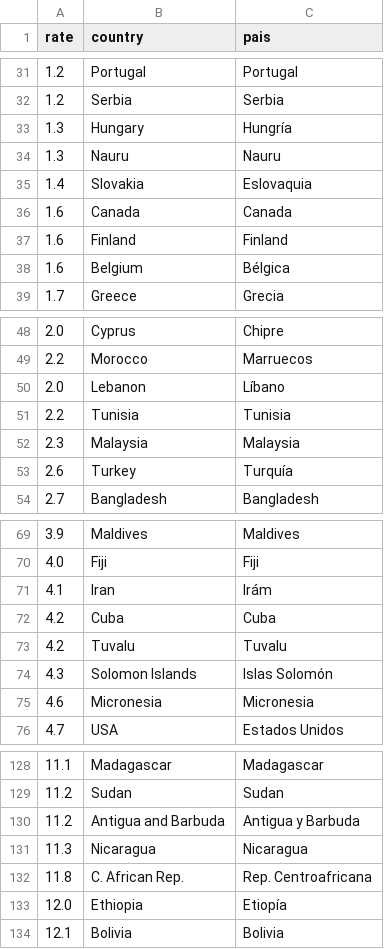
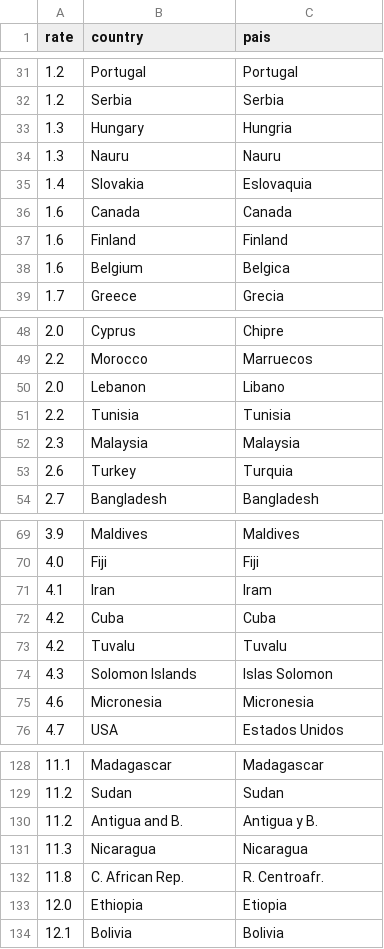
Before and after one commit to elneto/crimemx, a CSV file: csv/world-murder-rates.csv, drawn as a sheet; only a part is shown, gaps mark what is left out; the diff covers the shown part only.

Commit message:
Fixed spanish country translations

```diff
--- a/csv/world-murder-rates.csv
+++ b/csv/world-murder-rates.csv
@@ -32,3 +32,3 @@ rate,country,pais
 1.2,Serbia,Serbia
-1.3,Hungary,Hungría
+1.3,Hungary,Hungria
 1.3,Nauru,Nauru
@@ -37,3 +37,3 @@ rate,country,pais
 1.6,Finland,Finland
-1.6,Belgium,Bélgica
+1.6,Belgium,Belgica
 1.7,Greece,Grecia
@@ -49,6 +49,6 @@ rate,country,pais
 2.2,Morocco,Marruecos
-2.0,Lebanon,Líbano
+2.0,Lebanon,Libano
 2.2,Tunisia,Tunisia
 2.3,Malaysia,Malaysia
-2.6,Turkey,Turquía
+2.6,Turkey,Turquia
 2.7,Bangladesh,Bangladesh
@@ -70,6 +70,6 @@ rate,country,pais
 4.0,Fiji,Fiji
-4.1,Iran,Irám
+4.1,Iran,Iram
 4.2,Cuba,Cuba
 4.2,Tuvalu,Tuvalu
-4.3,Solomon Islands,Islas Solomón
+4.3,Solomon Islands,Islas Solomon
 4.6,Micronesia,Micronesia
@@ -129,6 +129,6 @@ rate,country,pais
 11.2,Sudan,Sudan
-11.2,Antigua and Barbuda,Antigua y Barbuda
+11.2,Antigua and B.,Antigua y B.
 11.3,Nicaragua,Nicaragua
-11.8,C. African Rep.,Rep. Centroafricana
-12.0,Ethiopia,Etiopía
+11.8,C. African Rep.,R. Centroafr.
+12.0,Ethiopia,Etiopia
 12.1,Bolivia,Bolivia
```
Also changed, not shown: 12 edited cells elsewhere in this file, 3 other files.
